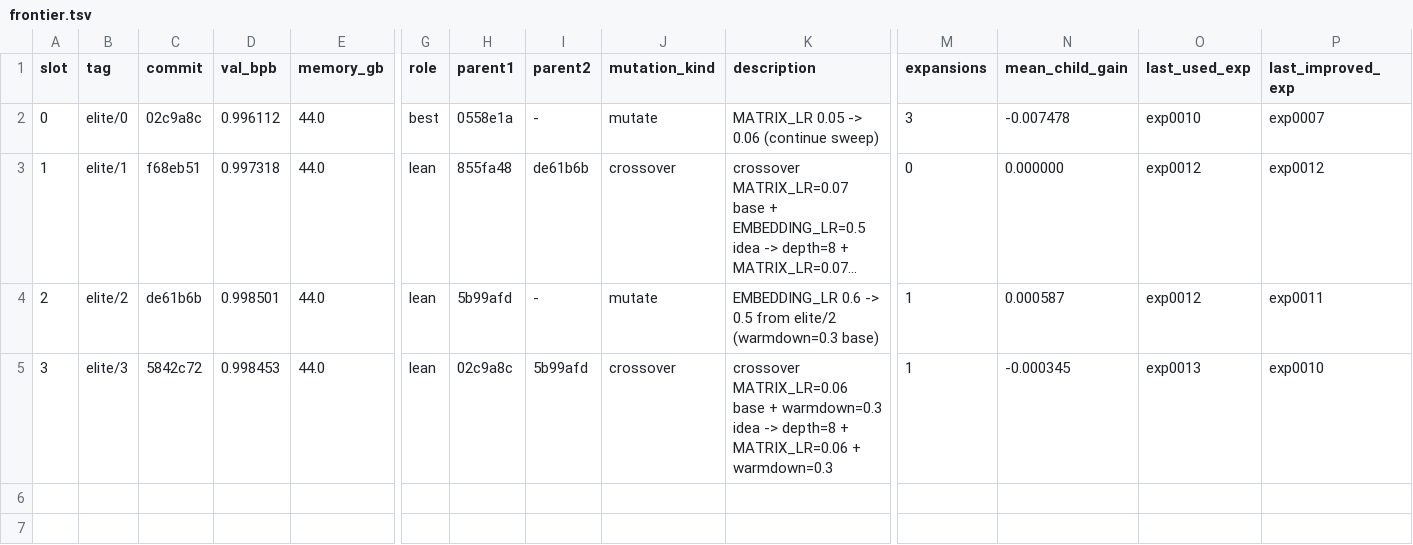
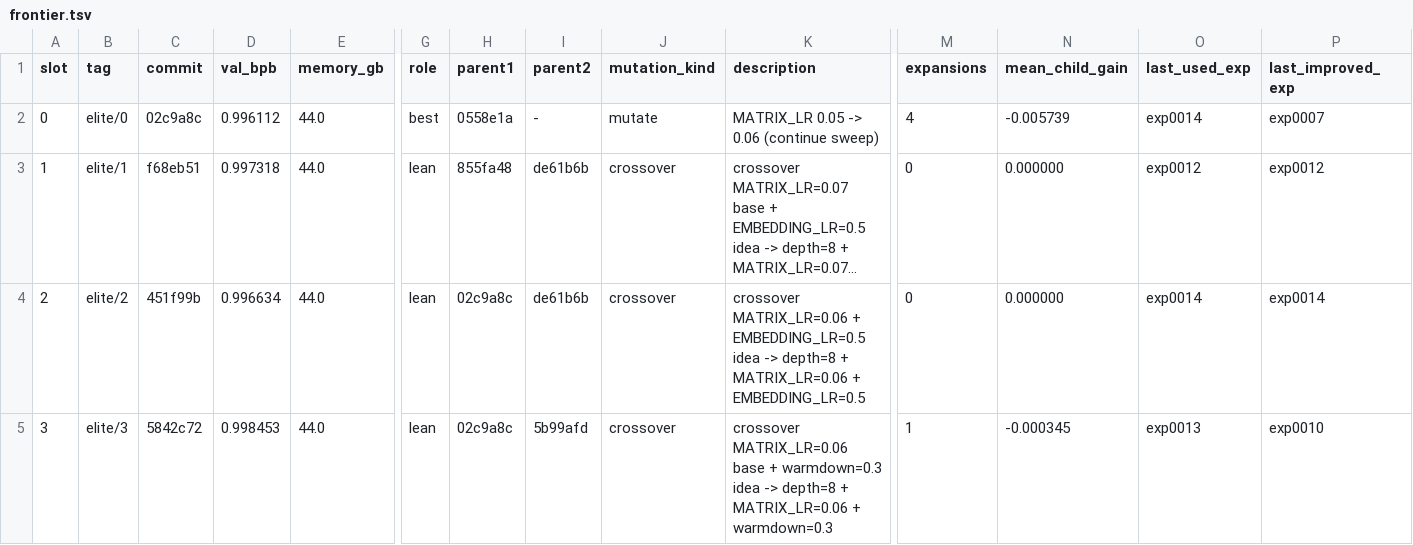
Before and after one commit to yidu0924/genetic-autoresearch, a TSV file: frontier.tsv, drawn as a sheet; only a part is shown, gaps mark what is left out; long unchanged cells end in …; the diff names each change by its address in the sheet, - before the commit and + after, or states it on an @@ line.

```diff
--- a/frontier.tsv
+++ b/frontier.tsv
-M2 (expansions): 3
+M2 (expansions): 4
-N2 (mean_child_gain): -0.007478
+N2 (mean_child_gain): -0.005739
-O2 (last_used_exp): exp0010
+O2 (last_used_exp): exp0014
-C4 (commit): de61b6b
+C4 (commit): 451f99b
-D4 (val_bpb): 0.998501
+D4 (val_bpb): 0.996634
-H4 (parent1): 5b99afd
+H4 (parent1): 02c9a8c
-I4 (parent2): -
+I4 (parent2): de61b6b
-J4 (mutation_kind): mutate
+J4 (mutation_kind): crossover
-K4 (description): EMBEDDING_LR 0.6 -> 0.5 from elite/2 (warmdown=0.3 base)
+K4 (description): crossover MATRIX_LR=0.06 + EMBEDDING_LR=0.5 idea -> depth=8 + MATRIX_LR=0.06 + EMBEDDING_LR=0.5
-M4 (expansions): 1
+M4 (expansions): 0
-N4 (mean_child_gain): 0.000587
+N4 (mean_child_gain): 0.000000
-O4 (last_used_exp): exp0012
+O4 (last_used_exp): exp0014
-P4 (last_improved_exp): exp0011
+P4 (last_improved_exp): exp0014
```
Also changed, not shown: controller_events.tsv, results.tsv, 4 other files.
